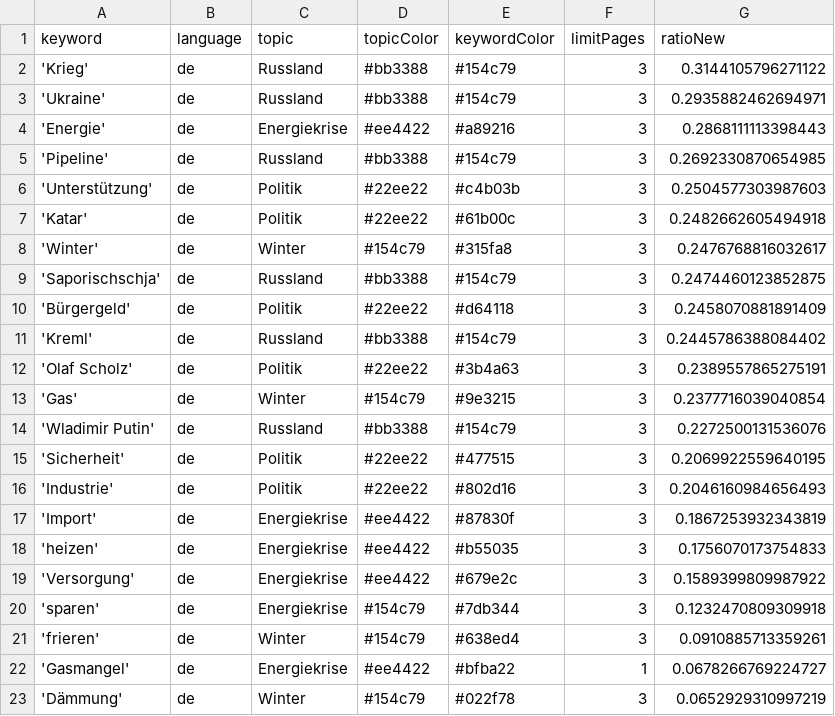
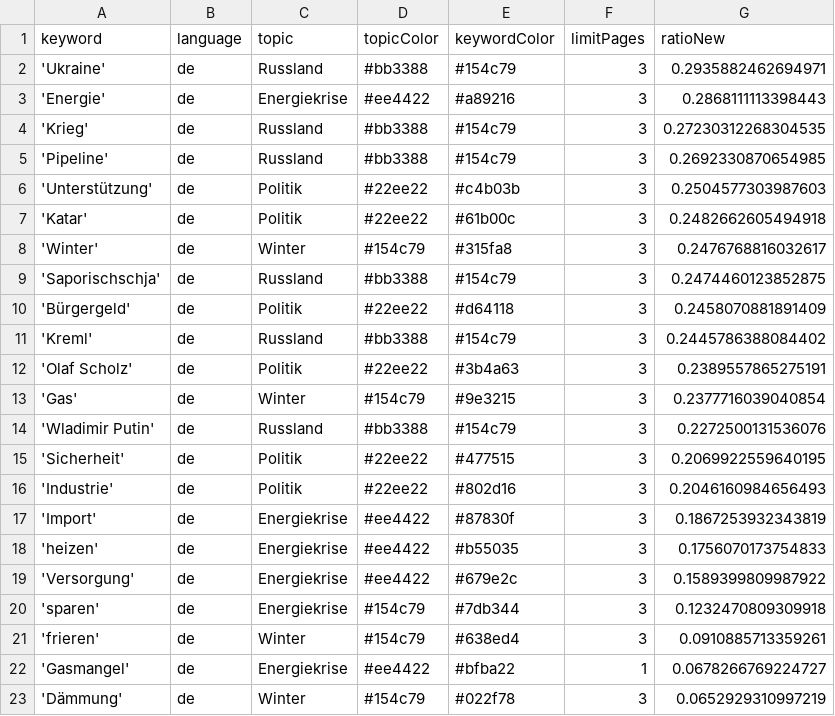
Before and after one commit to celiapi-news/winterIsComing2, a CSV file: keywords.csv, drawn as a sheet.

Commit message:
Commit from GitHub Actions (harvest:0.0)

```diff
--- a/keywords.csv
+++ b/keywords.csv
@@ -1,5 +1,5 @@
 keyword,language,topic,topicColor,keywordColor,limitPages,ratioNew
-'Krieg',de,Russland,#bb3388,#154c79,3,0.3144105796271122
 'Ukraine',de,Russland,#bb3388,#154c79,3,0.2935882462694971
 'Energie',de,Energiekrise,#ee4422,#a89216,3,0.2868111113398443
+'Krieg',de,Russland,#bb3388,#154c79,3,0.27230312268304535
 'Pipeline',de,Russland,#bb3388,#154c79,3,0.2692330870654985
```
